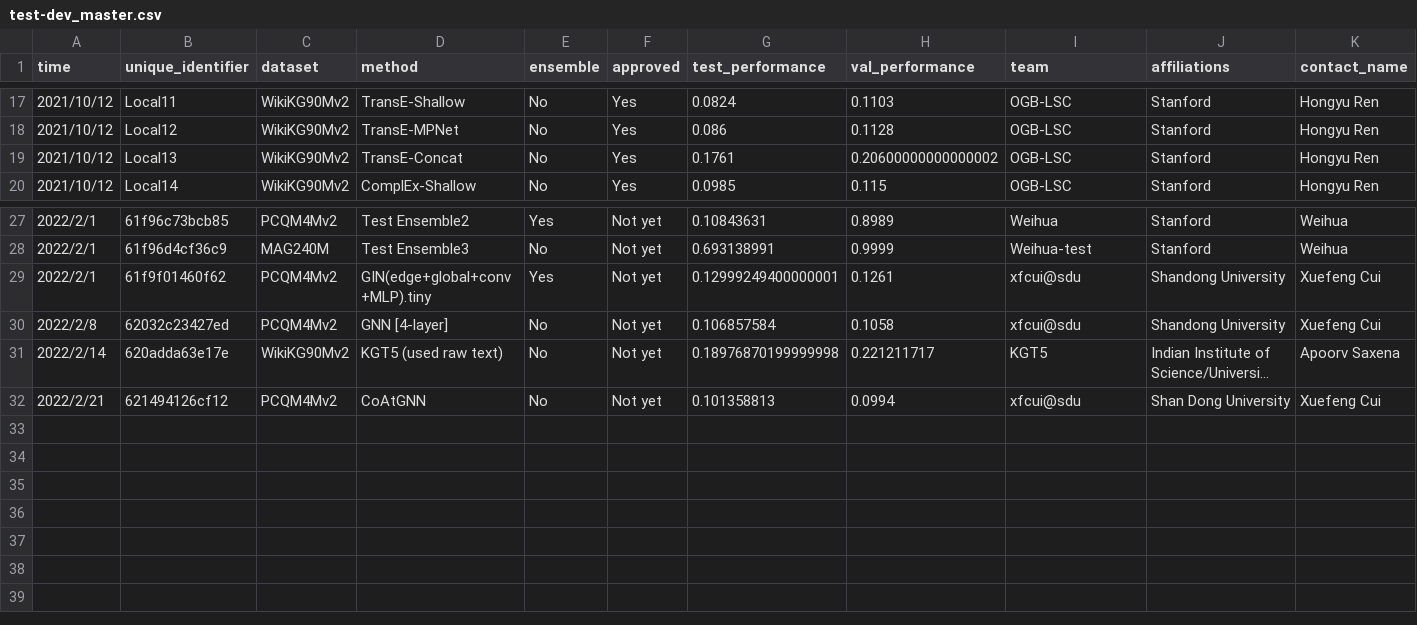
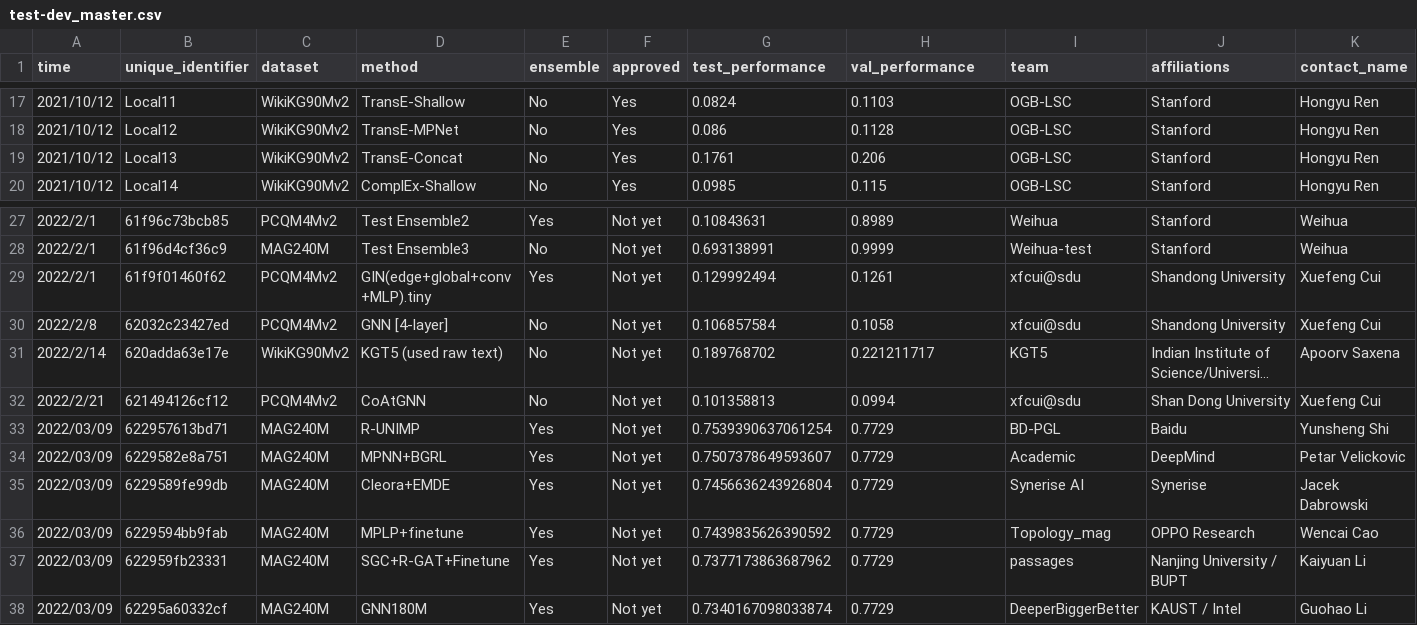
Before and after one commit to snap-stanford/ogb-web, a CSV file: test-dev_master.csv, drawn as a sheet; only a part is shown, gaps mark what is left out; long unchanged cells end in …; rows hold the shown columns only; the diff names each change by its address in the sheet, - before the commit and + after, or states it on an @@ line.

```diff
--- a/test-dev_master.csv
+++ b/test-dev_master.csv
-H19 (val_performance): 0.20600000000000002
+H19 (val_performance): 0.206
-G29 (test_performance): 0.12999249400000001
+G29 (test_performance): 0.129992494
-G31 (test_performance): 0.18976870199999998
+G31 (test_performance): 0.189768702
+row 33: 2022/03/09 | 622957613bd71 | MAG240M | R-UNIMP | Yes | Not yet | 0.7539390637061254 | 0.7729 | BD-PGL | Baidu | Yunsheng Shi
+row 34: 2022/03/09 | 6229582e8a751 | MAG240M | MPNN+BGRL | Yes | Not yet | 0.7507378649593607 | 0.7729 | Academic | DeepMind | Petar Velickovic
+row 35: 2022/03/09 | 6229589fe99db | MAG240M | Cleora+EMDE | Yes | Not yet | 0.7456636243926804 | 0.7729 | Synerise AI | Synerise | Jacek Dabrowski
+row 36: 2022/03/09 | 6229594bb9fab | MAG240M | MPLP+finetune | Yes | Not yet | 0.7439835626390592 | 0.7729 | Topology_mag | OPPO Research | Wencai Cao
+row 37: 2022/03/09 | 622959fb23331 | MAG240M | SGC+R-GAT+Finetune | Yes | Not yet | 0.7377173863687962 | 0.7729 | passages | Nanjing University / BUPT | Kaiyuan Li
+row 38: 2022/03/09 | 62295a60332cf | MAG240M | GNN180M | Yes | Not yet | 0.7340167098033874 | 0.7729 | DeeperBiggerBetter | KAUST / Intel | Guohao Li
```
Also changed, not shown: test-dev_leaderboard.csv.
